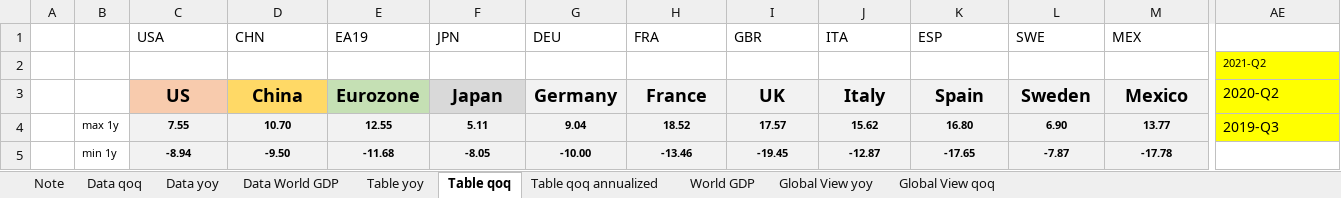
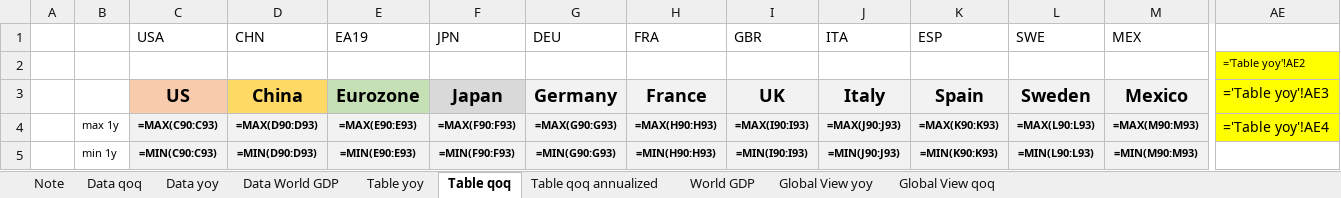
Before and after one commit to markjm5/portfoliomanagement, an Excel workbook: trading_excel_files/01_lagging_coincident_indicators/003_lagging_indicator_world_gdp.xlsm, sheet Table qoq, drawn as a sheet; only a part is shown, gaps mark what is left out; values as stored, in another font and other column widths than the file's, no borders; formulas without a stored value are shown as written; conditional formats not drawn; the diff covers the shown part only; the diff names each change by its address in the sheet, - before the commit and + after, or states it on an @@ line.

```diff
--- a/trading_excel_files/01_lagging_coincident_indicators/003_lagging_indicator_world_gdp.xlsm (sheet Table qoq)
+++ b/trading_excel_files/01_lagging_coincident_indicators/003_lagging_indicator_world_gdp.xlsm (sheet Table qoq)
-AE2: 2021-Q2
+AE2: ='Table yoy'!AE2
-AE3: 2020-Q2
+AE3: ='Table yoy'!AE3
-C4 (USA): 7.55
+C4 (USA): =MAX(C90:C93)
-D4 (CHN): 10.70
+D4 (CHN): =MAX(D90:D93)
-E4 (EA19): 12.55
+E4 (EA19): =MAX(E90:E93)
-F4 (JPN): 5.11
+F4 (JPN): =MAX(F90:F93)
-G4 (DEU): 9.04
+G4 (DEU): =MAX(G90:G93)
-H4 (FRA): 18.52
+H4 (FRA): =MAX(H90:H93)
-I4 (GBR): 17.57
+I4 (GBR): =MAX(I90:I93)
-J4 (ITA): 15.62
+J4 (ITA): =MAX(J90:J93)
-K4 (ESP): 16.80
+K4 (ESP): =MAX(K90:K93)
-L4 (SWE): 6.90
+L4 (SWE): =MAX(L90:L93)
-M4 (MEX): 13.77
+M4 (MEX): =MAX(M90:M93)
-AE4: 2019-Q3
+AE4: ='Table yoy'!AE4
-C5 (USA): -8.94
+C5 (USA): =MIN(C90:C93)
-D5 (CHN): -9.50
+D5 (CHN): =MIN(D90:D93)
-E5 (EA19): -11.68
+E5 (EA19): =MIN(E90:E93)
-F5 (JPN): -8.05
+F5 (JPN): =MIN(F90:F93)
-G5 (DEU): -10.00
+G5 (DEU): =MIN(G90:G93)
-H5 (FRA): -13.46
+H5 (FRA): =MIN(H90:H93)
-I5 (GBR): -19.45
+I5 (GBR): =MIN(I90:I93)
-J5 (ITA): -12.87
+J5 (ITA): =MIN(J90:J93)
-K5 (ESP): -17.65
+K5 (ESP): =MIN(K90:K93)
-L5 (SWE): -7.87
+L5 (SWE): =MIN(L90:L93)
-M5 (MEX): -17.78
+M5 (MEX): =MIN(M90:M93)
```
Also changed, not shown: 29 added rows, 29 removed rows and 78 edited cells elsewhere in this sheet, sheet Table yoy, sheet Table qoq annualized, sheet Global View qoq, sheet Global View yoy, sheet World GDP, sheet Data yoy, 1 more sheet, hidden cells, charts or pictures.
